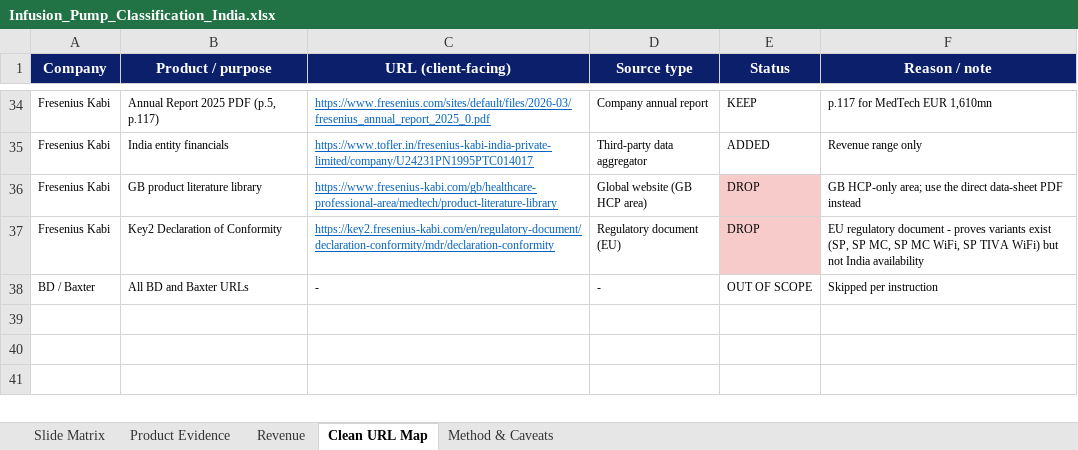
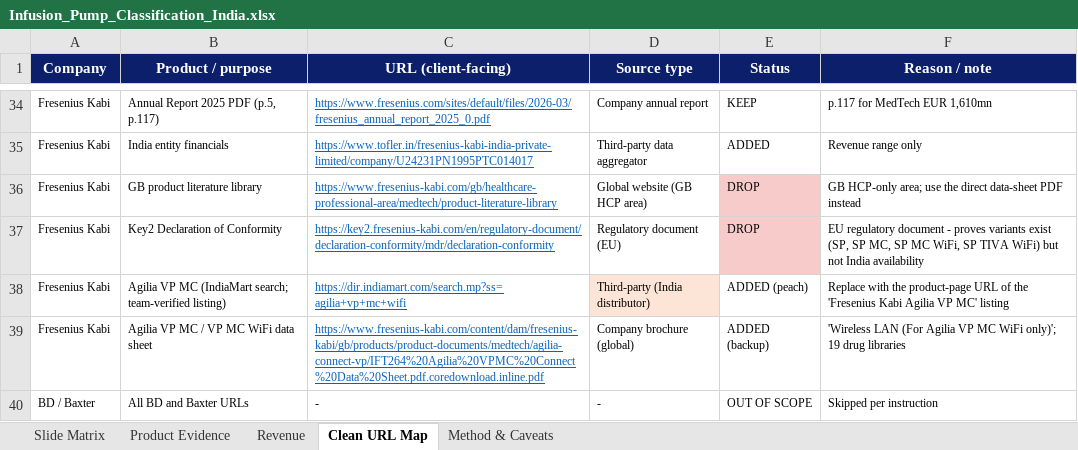
Before and after one commit to itsmechaitanyasharma-jpg/Consulting, an Excel workbook: Infusion_Pumps_India/Infusion_Pump_Classification_India.xlsx, sheet Clean URL Map, drawn as a sheet; only a part is shown, gaps mark what is left out; values as stored, in another font and other column widths than the file's, no borders; the diff names each change by its address in the sheet, - before the commit and + after, or states it on an @@ line.

```diff
--- a/Infusion_Pumps_India/Infusion_Pump_Classification_India.xlsx (sheet Clean URL Map)
+++ b/Infusion_Pumps_India/Infusion_Pump_Classification_India.xlsx (sheet Clean URL Map)
+row 38: Fresenius Kabi | Agilia VP MC (IndiaMart search; team-verified listing) | https://dir.indiamart.com/search.mp?ss=agilia+vp+mc+wifi | Third-party (India distributor) | ADDED (peach) | Replace with the product-page URL of the 'Fresenius Kabi Agilia VP MC' listing
+row 39: Fresenius Kabi | Agilia VP MC / VP MC WiFi data sheet | https://www.fresenius-kabi.com/content/dam/fresenius-kabi/gb/products/product-documents/medtech/agilia-connect-vp/IFT264%20Agilia%20VPMC%20Connect%20Data%20Sheet.pdf.coredownload.inline.pdf | Company brochure (global) | ADDED (backup) | 'Wireless LAN (For Agilia VP MC WiFi only)'; 19 drug libraries
```
Also changed, not shown: sheet Product Evidence, sheet Slide Matrix, sheet Method & Caveats, 3 other files.
